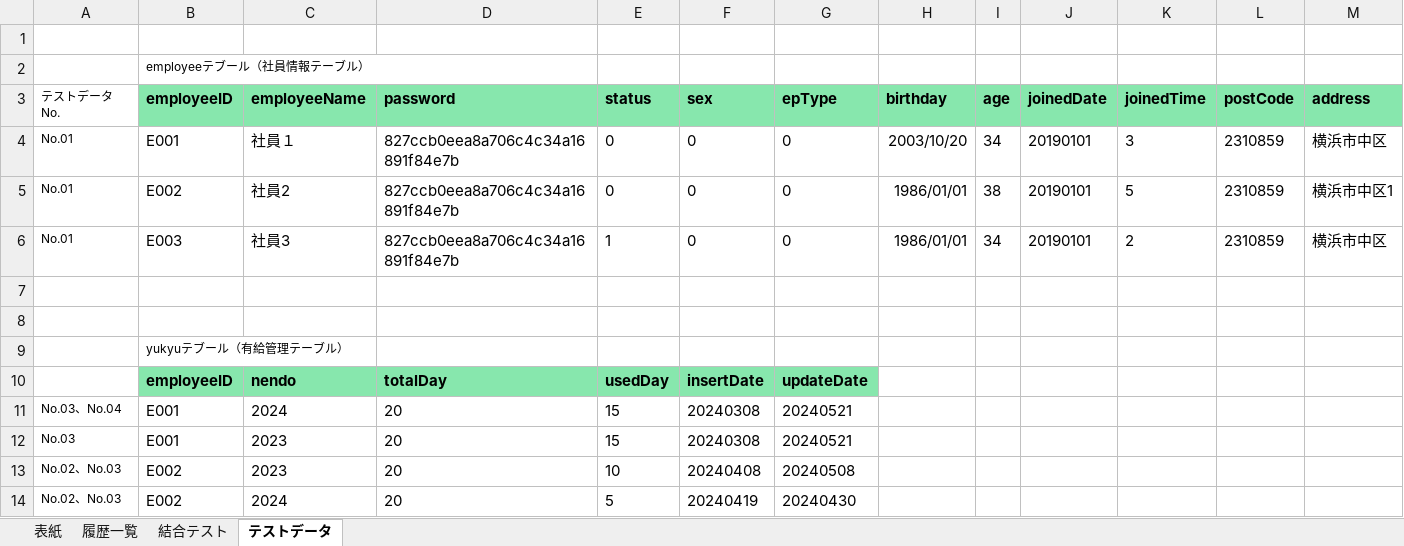
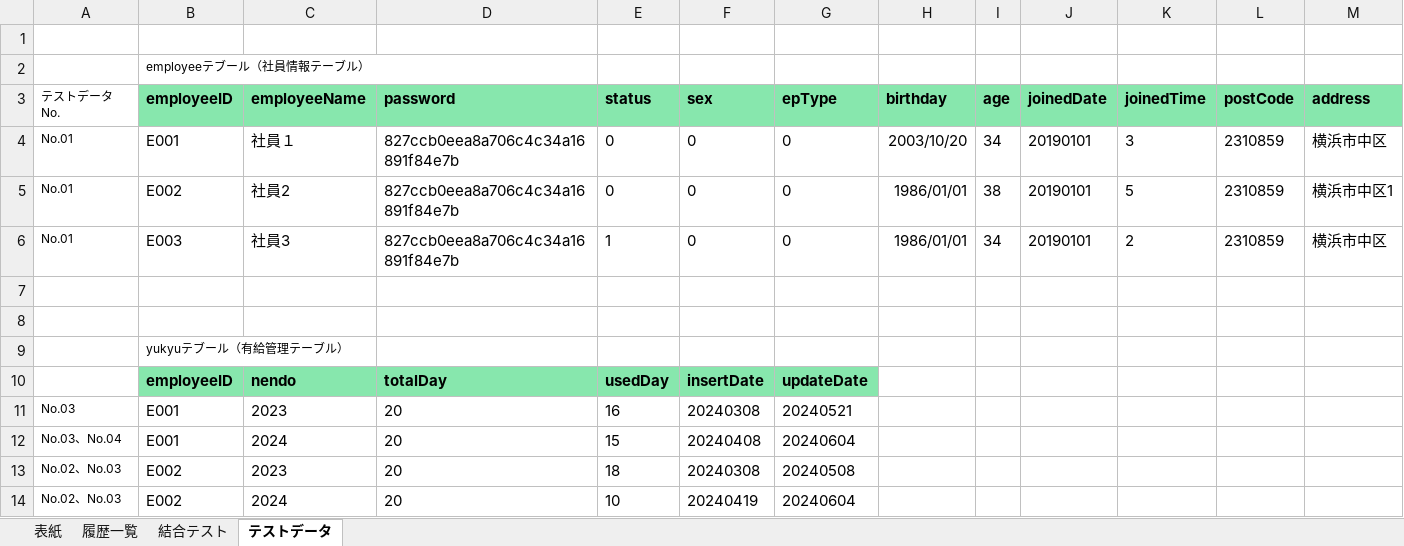
Before and after one commit to softtechSoft/emsm, an Excel workbook: DOC/結合テスト/EMSM_結合試験項目仕様書_有給管理リスト.xlsx, sheet テストデータ, drawn as a sheet; only a part is shown; values as stored, in another font and other column widths than the file's, no borders; removed rows and columns are numbered as before the commit, all else as after; rows hold the shown columns only; the diff names each change by its address in the sheet, - before the commit and + after, or states it on an @@ line.

```diff
--- a/DOC/結合テスト/EMSM_結合試験項目仕様書_有給管理リスト.xlsx (sheet テストデータ)
+++ b/DOC/結合テスト/EMSM_結合試験項目仕様書_有給管理リスト.xlsx (sheet テストデータ)
-row 11: No.03、No.04 | E001 | 2024 | 20 | 15 | 20240308 | 20240521
-E11 (status): 15
+E11 (status): 16
+row 12: No.03、No.04 | E001 | 2024 | 20 | 15 | 20240408 | 20240604
-E13 (status): 10
+E13 (status): 18
-F13 (sex): 20240408
+F13 (sex): 20240308
-E14 (status): 5
+E14 (status): 10
-G14 (epType): 20240430
+G14 (epType): 20240604
```
Also changed, not shown: 1 other file.
